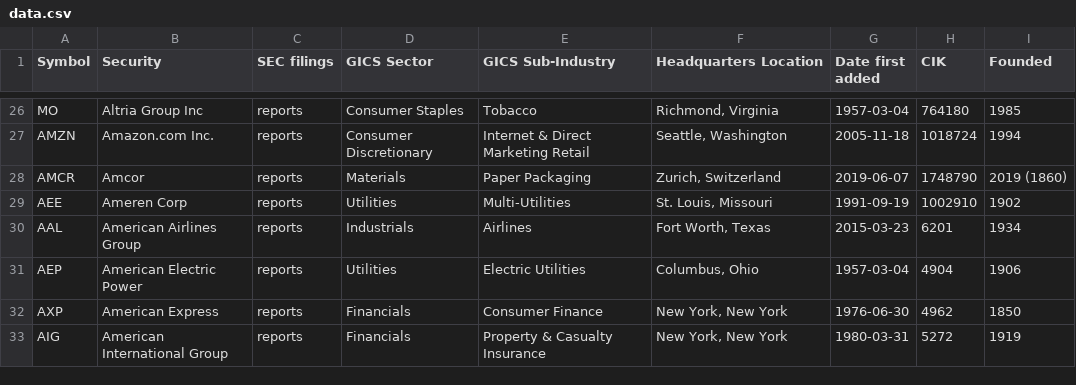
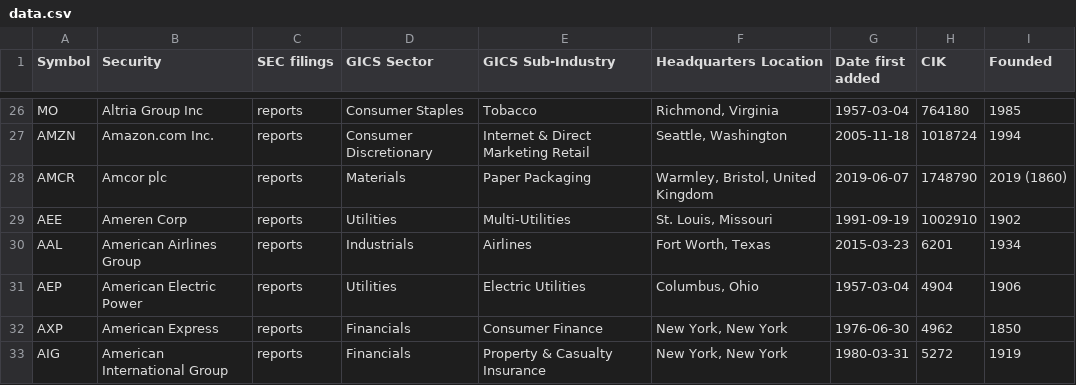
Before and after one commit to dylanroy/sandp500-dataset, a CSV file: data.csv, drawn as a sheet; only a part is shown, gaps mark what is left out.

Commit message:
Latest data: Fri Mar 12 05:05:20 UTC 2021

```diff
--- a/data.csv
+++ b/data.csv
@@ -27,3 +27,3 @@ MO,Altria Group Inc,reports,Consumer Staples,Tobacco,"Richmond, Virginia",1957-0
 AMZN,Amazon.com Inc.,reports,Consumer Discretionary,Internet & Direct Marketing Retail,"Seattle, Washington",2005-11-18,1018724,1994
-AMCR,Amcor,reports,Materials,Paper Packaging,"Zurich, Switzerland",2019-06-07,1748790,2019 (1860)
+AMCR,Amcor plc,reports,Materials,Paper Packaging,"Warmley, Bristol, United Kingdom",2019-06-07,1748790,2019 (1860)
 AEE,Ameren Corp,reports,Utilities,Multi-Utilities,"St. Louis, Missouri",1991-09-19,1002910,1902
```
